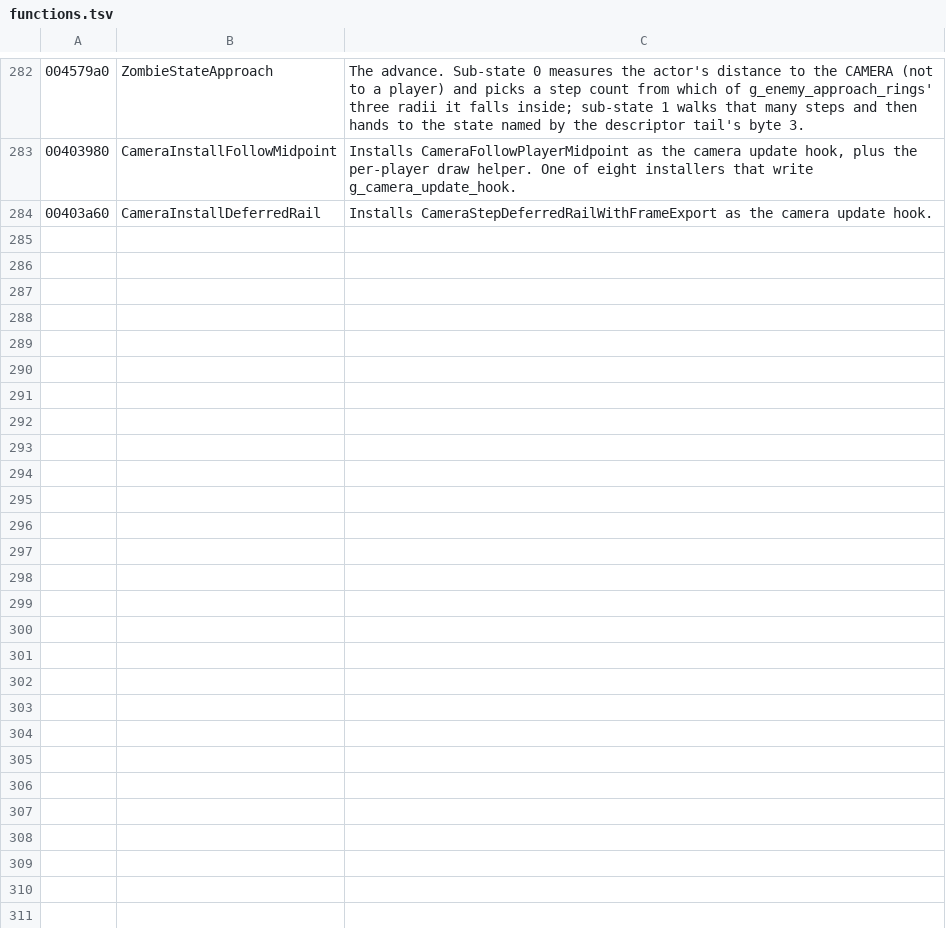
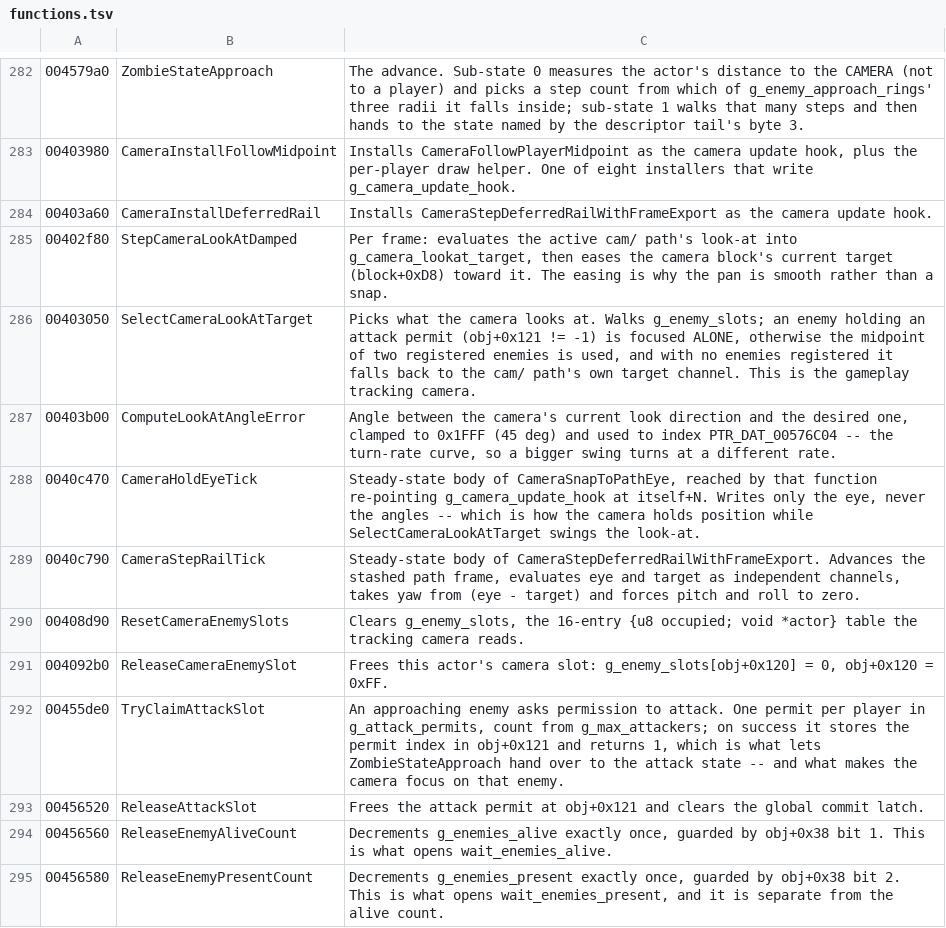
Before and after one commit to saul/hotd2-decomp, a TSV file: ghidra/annotations/functions.tsv, drawn as a sheet; only a part is shown, gaps mark what is left out; the diff names each change by its address in the sheet, - before the commit and + after, or states it on an @@ line.

```diff
--- a/ghidra/annotations/functions.tsv
+++ b/ghidra/annotations/functions.tsv
+row 285: 00402f80 | StepCameraLookAtDamped | Per frame: evaluates the active cam/ path's look-at into g_camera_lookat_target, then eases the camera block's current target (block+0xD8) toward it. The easing is why the pan is smooth rather than a snap.
+row 286: 00403050 | SelectCameraLookAtTarget | Picks what the camera looks at. Walks g_enemy_slots; an enemy holding an attack permit (obj+0x121 != -1) is focused ALONE, otherwise the midpoint of two registered enemies is used, and with no enemies registered it falls back to the cam/ path's own target channel. This is the gameplay tracking camera.
+row 287: 00403b00 | ComputeLookAtAngleError | Angle between the camera's current look direction and the desired one, clamped to 0x1FFF (45 deg) and used to index PTR_DAT_00576C04 -- the turn-rate curve, so a bigger swing turns at a different rate.
+row 288: 0040c470 | CameraHoldEyeTick | Steady-state body of CameraSnapToPathEye, reached by that function re-pointing g_camera_update_hook at itself+N. Writes only the eye, never the angles -- which is how the camera holds position while SelectCameraLookAtTarget swings the look-at.
+row 289: 0040c790 | CameraStepRailTick | Steady-state body of CameraStepDeferredRailWithFrameExport. Advances the stashed path frame, evaluates eye and target as independent channels, takes yaw from (eye - target) and forces pitch and roll to zero.
+row 290: 00408d90 | ResetCameraEnemySlots | Clears g_enemy_slots, the 16-entry {u8 occupied; void *actor} table the tracking camera reads.
+row 291: 004092b0 | ReleaseCameraEnemySlot | Frees this actor's camera slot: g_enemy_slots[obj+0x120] = 0, obj+0x120 = 0xFF.
+row 292: 00455de0 | TryClaimAttackSlot | An approaching enemy asks permission to attack. One permit per player in g_attack_permits, count from g_max_attackers; on success it stores the permit index in obj+0x121 and returns 1, which is what lets ZombieStateApproach hand over to the attack state -- and what makes the camera focus on that enemy.
+row 293: 00456520 | ReleaseAttackSlot | Frees the attack permit at obj+0x121 and clears the global commit latch.
+row 294: 00456560 | ReleaseEnemyAliveCount | Decrements g_enemies_alive exactly once, guarded by obj+0x38 bit 1. This is what opens wait_enemies_alive.
+row 295: 00456580 | ReleaseEnemyPresentCount | Decrements g_enemies_present exactly once, guarded by obj+0x38 bit 2. This is what opens wait_enemies_present, and it is separate from the alive count.
```
Also changed, not shown: ghidra/annotations/globals.tsv, 2 other files.
